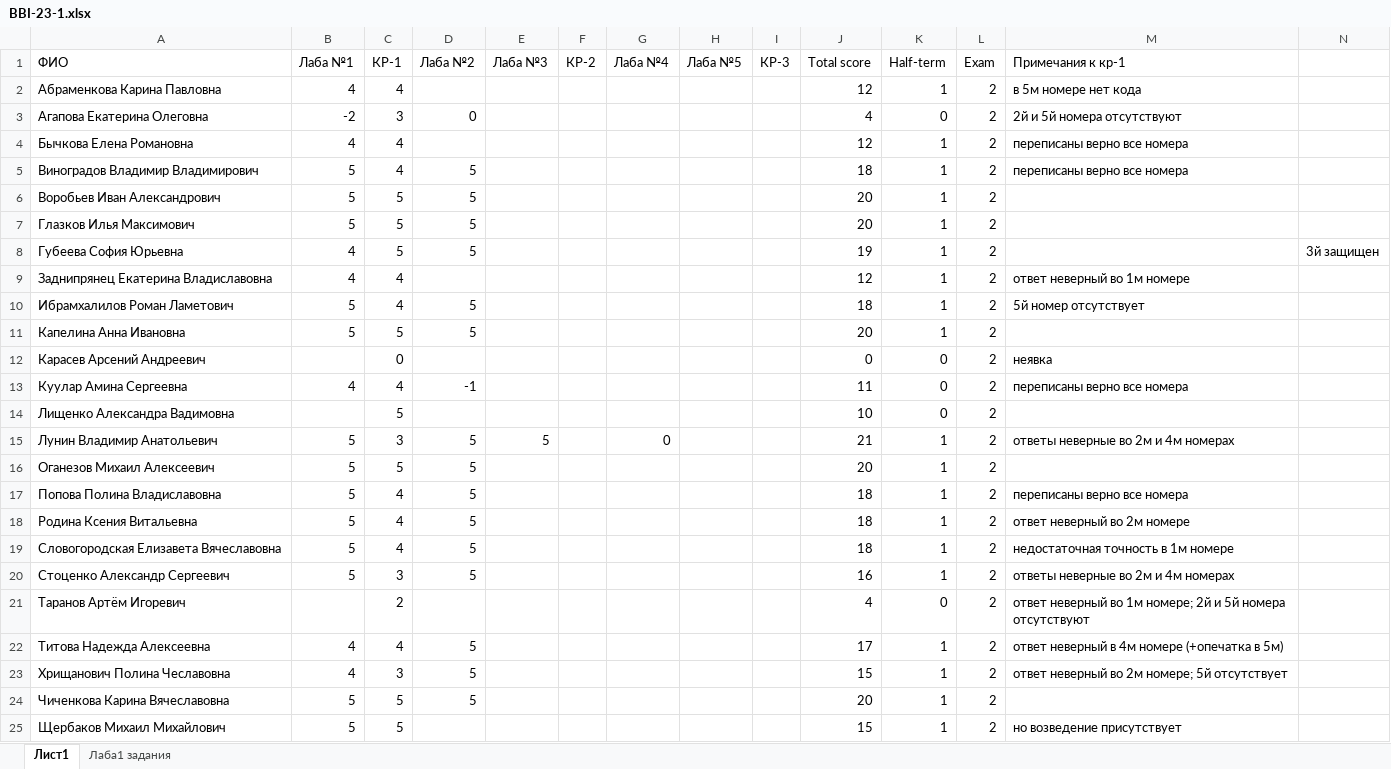
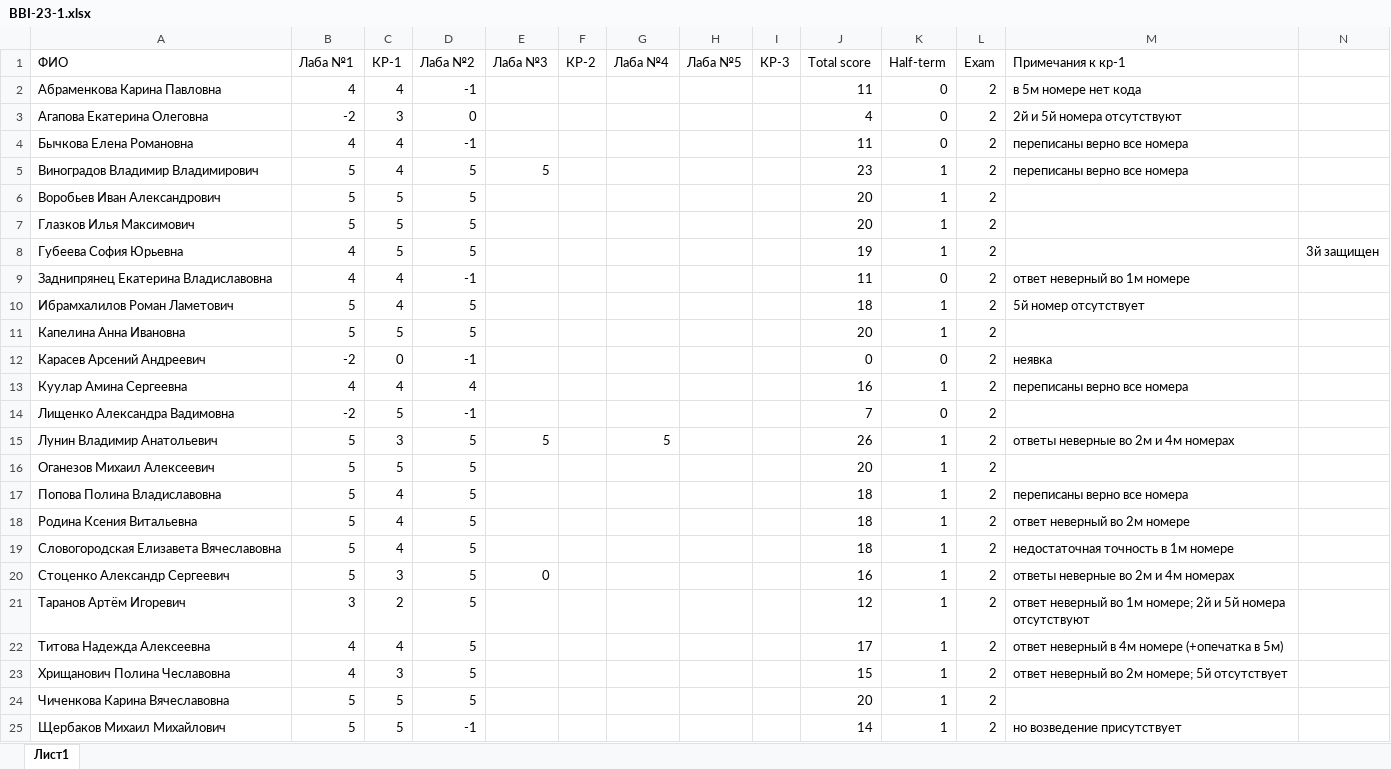
Before and after one commit to NemirovichMark/BBI-23-1, an Excel workbook: BBI-23-1.xlsx, sheet Лист1, drawn as a sheet; values as stored, in another font and other column widths than the file's, no borders; conditional formats not drawn; the diff names each change by its address in the sheet, - before the commit and + after, or states it on an @@ line.

Commit message:
Add files via upload

```diff
--- a/BBI-23-1.xlsx (sheet Лист1)
+++ b/BBI-23-1.xlsx (sheet Лист1)
-sheet tab: Лаба1 задания
-D2 (Лаба №2): (empty)
+D2 (Лаба №2): -1
-J2 (Total score): 12
+J2 (Total score): 11
-K2 (Half-term): 1
+K2 (Half-term): 0
-D4 (Лаба №2): (empty)
+D4 (Лаба №2): -1
-J4 (Total score): 12
+J4 (Total score): 11
-K4 (Half-term): 1
+K4 (Half-term): 0
-E5 (Лаба №3): (empty)
+E5 (Лаба №3): 5
-J5 (Total score): 18
+J5 (Total score): 23
-D9 (Лаба №2): (empty)
+D9 (Лаба №2): -1
-J9 (Total score): 12
+J9 (Total score): 11
-K9 (Half-term): 1
+K9 (Half-term): 0
-B12 (Лаба №1): (empty)
+B12 (Лаба №1): -2
-D12 (Лаба №2): (empty)
+D12 (Лаба №2): -1
-D13 (Лаба №2): -1
+D13 (Лаба №2): 4
-J13 (Total score): 11
+J13 (Total score): 16
-K13 (Half-term): 0
+K13 (Half-term): 1
-B14 (Лаба №1): (empty)
+B14 (Лаба №1): -2
-D14 (Лаба №2): (empty)
+D14 (Лаба №2): -1
-J14 (Total score): 10
+J14 (Total score): 7
-G15 (Лаба №4): 0
+G15 (Лаба №4): 5
-J15 (Total score): 21
+J15 (Total score): 26
-E20 (Лаба №3): (empty)
+E20 (Лаба №3): 0
-B21 (Лаба №1): (empty)
+B21 (Лаба №1): 3
-D21 (Лаба №2): (empty)
+D21 (Лаба №2): 5
-J21 (Total score): 4
+J21 (Total score): 12
-K21 (Half-term): 0
+K21 (Half-term): 1
-D25 (Лаба №2): (empty)
+D25 (Лаба №2): -1
-J25 (Total score): 15
+J25 (Total score): 14
```
